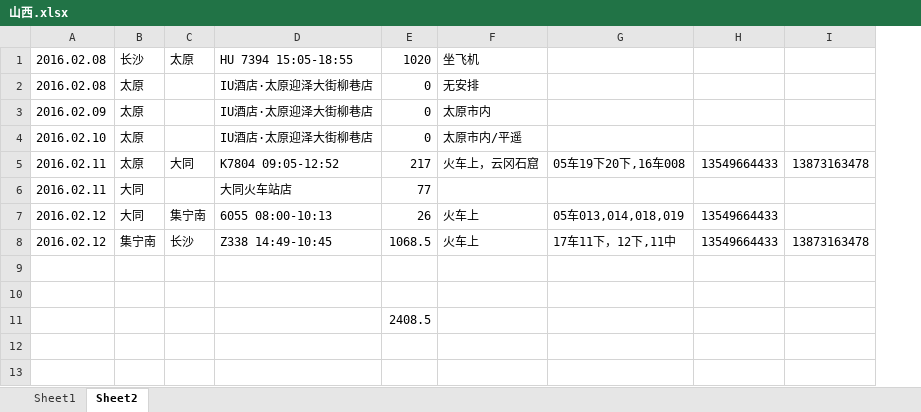
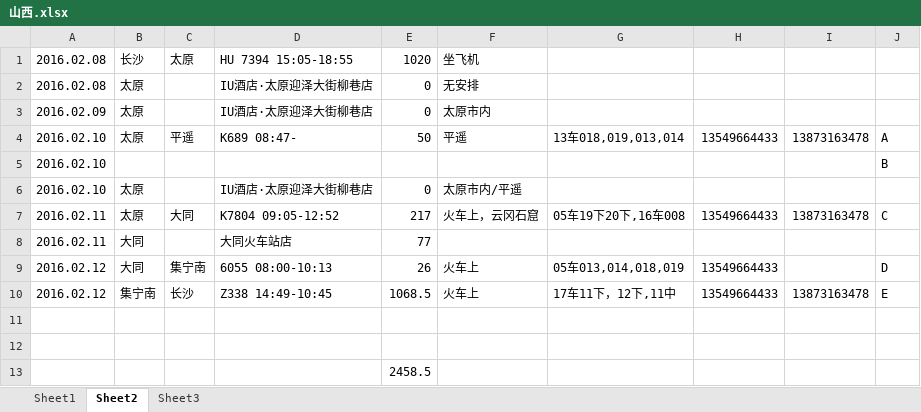
Before and after one commit to cnmud/832588m1pwG22w5t74PT0odv657C7m, an Excel workbook: 我的家/山西.xlsx, sheet Sheet2, drawn as a sheet; values as stored, in another font and other column widths than the file's, no borders; addresses are those after the commit; the diff names each change by its address in the sheet, - before the commit and + after, or states it on an @@ line.

```diff
--- a/我的家/山西.xlsx (sheet Sheet2)
+++ b/我的家/山西.xlsx (sheet Sheet2)
+sheet tab: Sheet3
+column J, rows 7-10: C |  | D | E
+row 4: 2016.02.10 | 太原 | 平遥 | K689 08:47- | 50 | 平遥 | 13车018,019,013,014 | 13549664433 | 13873163478 | A
+row 5: 2016.02.10 |  |  |  |  |  |  |  |  | B
-E13: 2408.5
+E13: 2458.5
```
Also changed, not shown: 1 other file.
